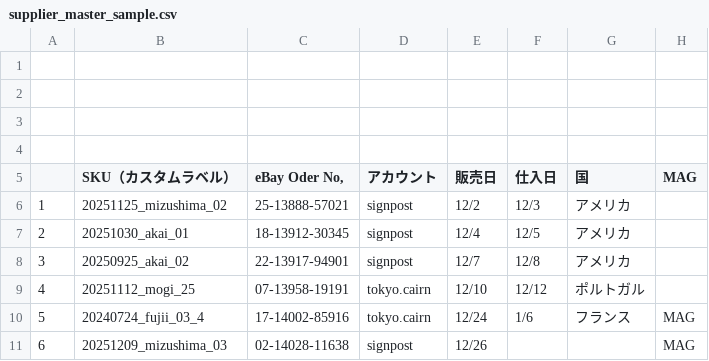
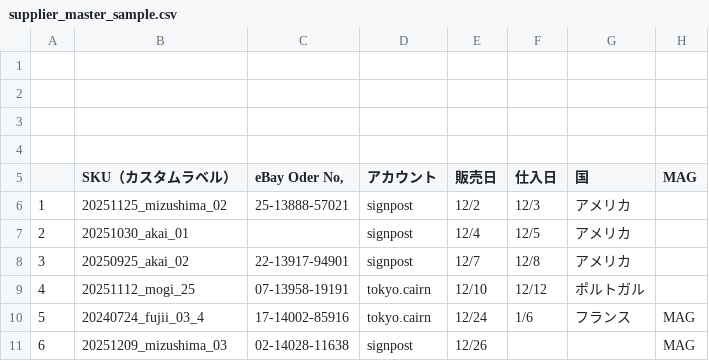
Before and after one commit to muu-ima/muu-ledger-system, a CSV file: docs/sample-data/supplier_master_sample.csv, drawn as a sheet; only a part is shown; the diff names each change by its address in the sheet, - before the commit and + after, or states it on an @@ line.

Commit message:
Document supplier source form sections

```diff
--- a/docs/sample-data/supplier_master_sample.csv
+++ b/docs/sample-data/supplier_master_sample.csv
-C7 (eBay Oder No,): 18-13912-30345
+C7 (eBay Oder No,): (empty)
```
Also changed, not shown: 3 other files.
